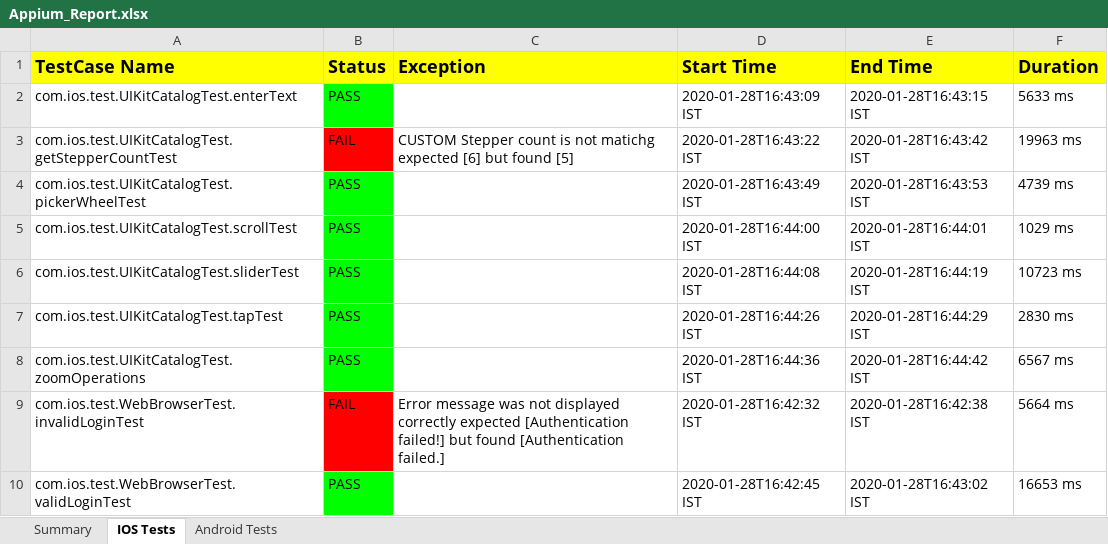
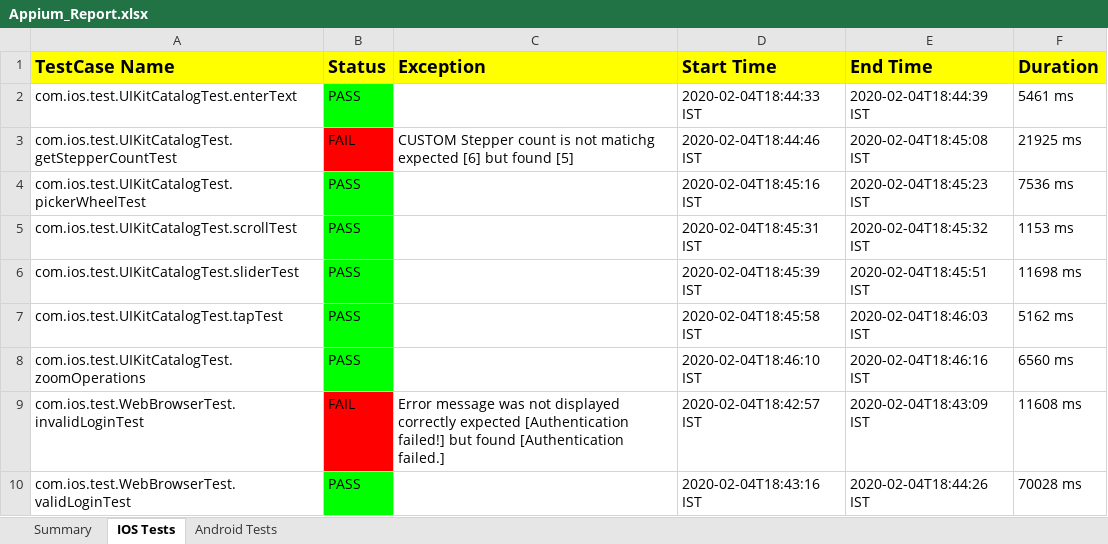
Before and after one commit to VinayKumarBM/AppiumFramework-sample, an Excel workbook: reports/Appium_Report.xlsx, sheet IOS Tests, drawn as a sheet; values as stored, in another font and other column widths than the file's, no borders; the diff names each change by its address in the sheet, - before the commit and + after, or states it on an @@ line.

```diff
--- a/reports/Appium_Report.xlsx (sheet IOS Tests)
+++ b/reports/Appium_Report.xlsx (sheet IOS Tests)
-D2 (Start Time): 2020-01-28T16:43:09 IST
+D2 (Start Time): 2020-02-04T18:44:33 IST
-E2 (End Time): 2020-01-28T16:43:15 IST
+E2 (End Time): 2020-02-04T18:44:39 IST
-F2 (Duration): 5633 ms
+F2 (Duration): 5461 ms
-D3 (Start Time): 2020-01-28T16:43:22 IST
+D3 (Start Time): 2020-02-04T18:44:46 IST
-E3 (End Time): 2020-01-28T16:43:42 IST
+E3 (End Time): 2020-02-04T18:45:08 IST
-F3 (Duration): 19963 ms
+F3 (Duration): 21925 ms
-D4 (Start Time): 2020-01-28T16:43:49 IST
+D4 (Start Time): 2020-02-04T18:45:16 IST
-E4 (End Time): 2020-01-28T16:43:53 IST
+E4 (End Time): 2020-02-04T18:45:23 IST
-F4 (Duration): 4739 ms
+F4 (Duration): 7536 ms
-D5 (Start Time): 2020-01-28T16:44:00 IST
+D5 (Start Time): 2020-02-04T18:45:31 IST
-E5 (End Time): 2020-01-28T16:44:01 IST
+E5 (End Time): 2020-02-04T18:45:32 IST
-F5 (Duration): 1029 ms
+F5 (Duration): 1153 ms
-D6 (Start Time): 2020-01-28T16:44:08 IST
+D6 (Start Time): 2020-02-04T18:45:39 IST
-E6 (End Time): 2020-01-28T16:44:19 IST
+E6 (End Time): 2020-02-04T18:45:51 IST
-F6 (Duration): 10723 ms
+F6 (Duration): 11698 ms
-D7 (Start Time): 2020-01-28T16:44:26 IST
+D7 (Start Time): 2020-02-04T18:45:58 IST
-E7 (End Time): 2020-01-28T16:44:29 IST
+E7 (End Time): 2020-02-04T18:46:03 IST
-F7 (Duration): 2830 ms
+F7 (Duration): 5162 ms
-D8 (Start Time): 2020-01-28T16:44:36 IST
+D8 (Start Time): 2020-02-04T18:46:10 IST
-E8 (End Time): 2020-01-28T16:44:42 IST
+E8 (End Time): 2020-02-04T18:46:16 IST
-F8 (Duration): 6567 ms
+F8 (Duration): 6560 ms
-D9 (Start Time): 2020-01-28T16:42:32 IST
+D9 (Start Time): 2020-02-04T18:42:57 IST
-E9 (End Time): 2020-01-28T16:42:38 IST
+E9 (End Time): 2020-02-04T18:43:09 IST
-F9 (Duration): 5664 ms
+F9 (Duration): 11608 ms
-D10 (Start Time): 2020-01-28T16:42:45 IST
+D10 (Start Time): 2020-02-04T18:43:16 IST
-E10 (End Time): 2020-01-28T16:43:02 IST
+E10 (End Time): 2020-02-04T18:44:26 IST
-F10 (Duration): 16653 ms
+F10 (Duration): 70028 ms
```
Also changed, not shown: sheet Android Tests, sheet Summary, 49 other files.
